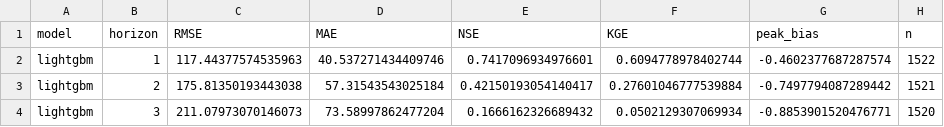
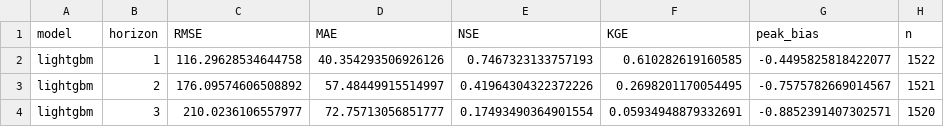
Before and after one commit to GiapDN-13/DSP391m-flood-forecast, a CSV file: reports/lgbm_results.csv, drawn as a sheet.

```diff
--- a/reports/lgbm_results.csv
+++ b/reports/lgbm_results.csv
@@ -1,4 +1,4 @@
 model,horizon,RMSE,MAE,NSE,KGE,peak_bias,n
-lightgbm,1,117.44377574535963,40.537271434409746,0.7417096934976601,0.6094778978402744,-0.4602377687287574,1522
-lightgbm,2,175.81350193443038,57.31543543025184,0.42150193054140417,0.27601046777539884,-0.7497794087289442,1521
-lightgbm,3,211.07973070146073,73.58997862477204,0.1666162326689432,0.0502129307069934,-0.8853901520476771,1520
+lightgbm,1,116.29628534644758,40.354293506926126,0.7467323133757193,0.610282619160585,-0.4495825818422077,1522
+lightgbm,2,176.09574606508892,57.48449915514997,0.41964304322372226,0.2698201170054495,-0.7575782669014567,1521
+lightgbm,3,210.0236106557977,72.75713056851777,0.17493490364901554,0.05934948879332691,-0.8852391407302571,1520
```
Also changed, not shown: reports/classifier_results.csv, reports/lgbm_importance.csv, 9 other files.
